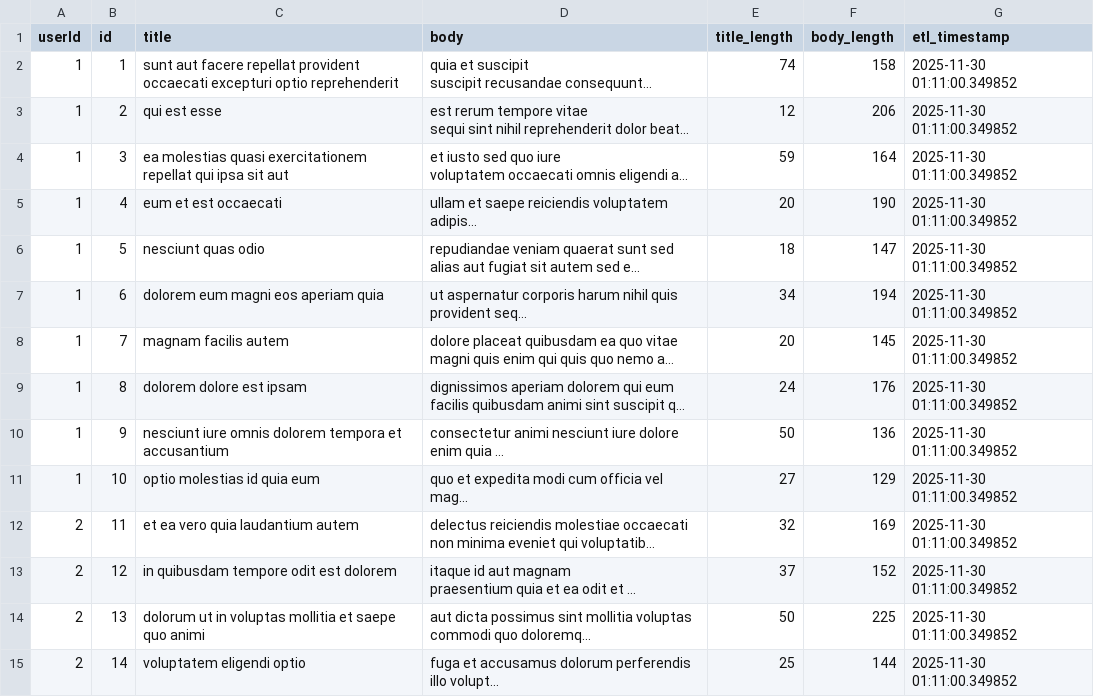
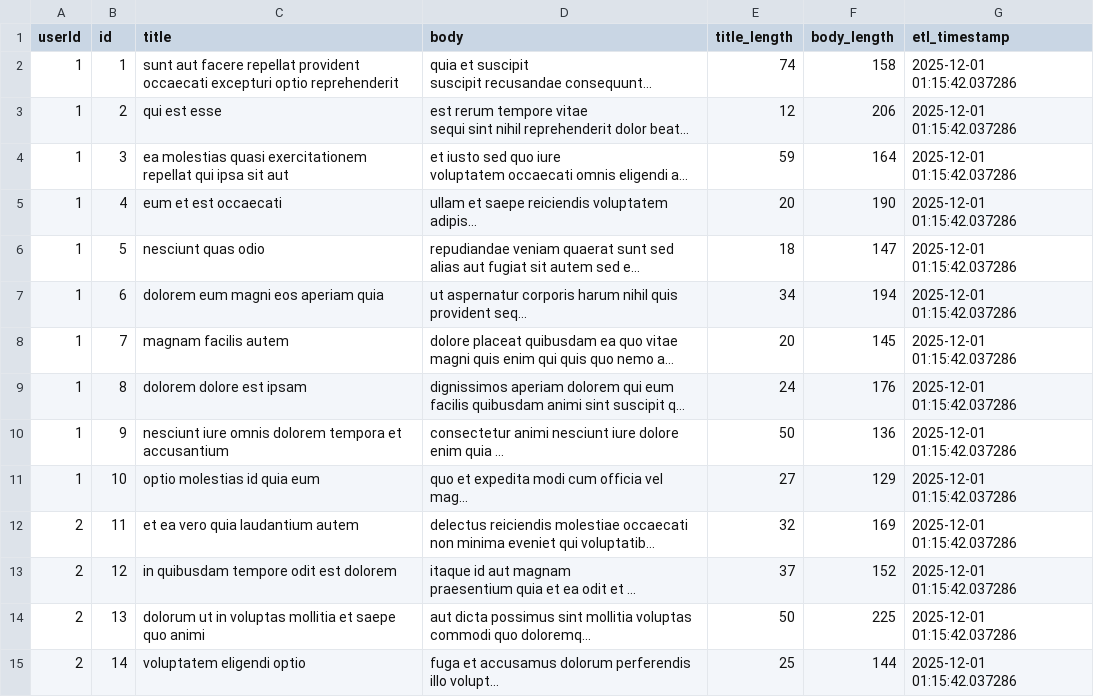
Before and after one commit to AkileshVishnu/Github_Actions-ETL_Pipeline, a CSV file: transformed_data.csv, drawn as a sheet; only a part is shown; long unchanged cells end in …; the diff covers the shown part only; the diff names each change by its address in the sheet, - before the commit and + after, or states it on an @@ line.

```diff
--- a/transformed_data.csv
+++ b/transformed_data.csv
-G2:G15 (etl_timestamp): 2025-11-30 01:11:00.349852
+G2:G15 (etl_timestamp): 2025-12-01 01:15:42.037286
```
Also changed, not shown: 86 edited cells elsewhere in this file, 1 other file.
